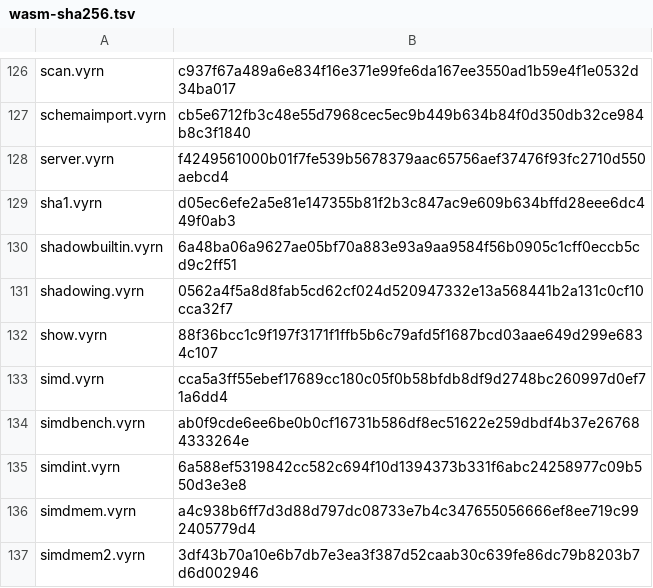
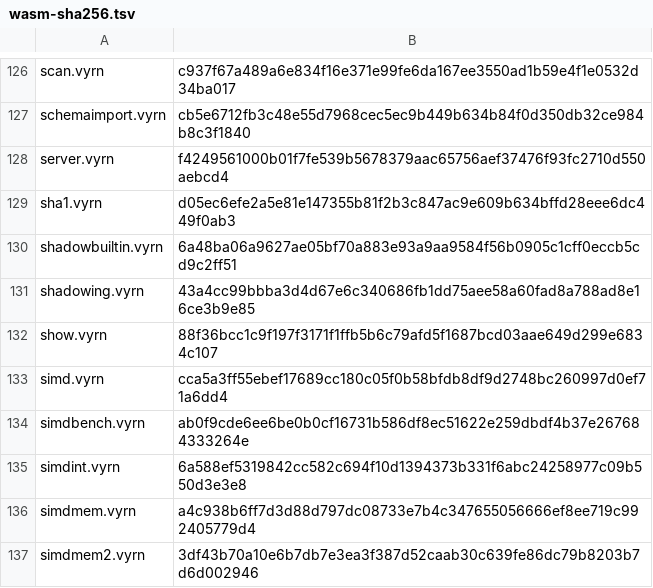
Before and after one commit to vyrn-lang/vyrn, a TSV file: rfcs/census/wasm-sha256.tsv, drawn as a sheet; only a part is shown, gaps mark what is left out.

Commit message:
refactor(codegen): an annotation that names the value's own type is no screen
The per-body walk builds a made layout into the name's type, which the core takes from the value. Where the annotation resolves to the same type the layout is the same one. One manifest row moves, shadowing.vyrn, by the slot shape. The record is the M7 screen track's.

```diff
--- a/rfcs/census/wasm-sha256.tsv
+++ b/rfcs/census/wasm-sha256.tsv
@@ -130,3 +130,3 @@ sha1.vyrn	d05ec6efe2a5e81e147355b81f2b3c847ac9e609b634bffd28eee6dc449f0ab3
 shadowbuiltin.vyrn	6a48ba06a9627ae05bf70a883e93a9aa9584f56b0905c1cff0eccb5cd9c2ff51
-shadowing.vyrn	0562a4f5a8d8fab5cd62cf024d520947332e13a568441b2a131c0cf10cca32f7
+shadowing.vyrn	43a4cc99bbba3d4d67e6c340686fb1dd75aee58a60fad8a788ad8e16ce3b9e85
 show.vyrn	88f36bcc1c9f197f3171f1ffb5b6c79afd5f1687bcd03aae649d299e6834c107
```
Also changed, not shown: 2 other files.
